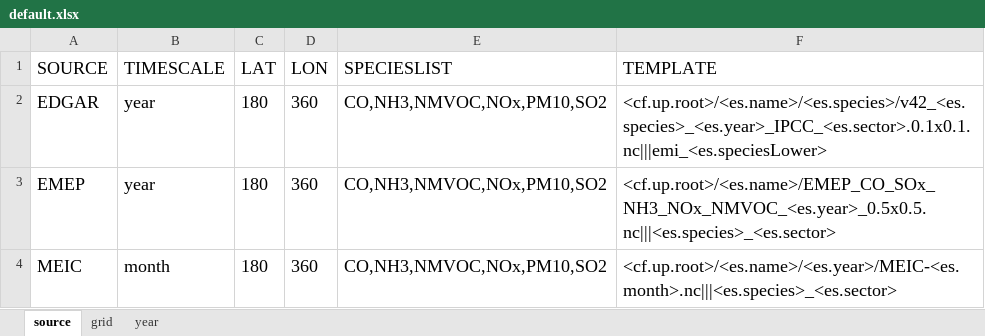
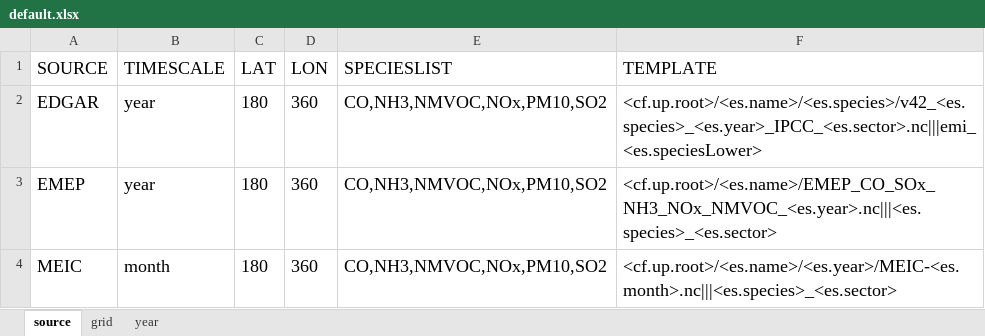
Before and after one commit to is/ep-gc, an Excel workbook: conf/gen/default.xlsx, sheet source, drawn as a sheet; values as stored, in another font and other column widths than the file's, no borders; the diff names each change by its address in the sheet, - before the commit and + after, or states it on an @@ line.

```diff
--- a/conf/gen/default.xlsx (sheet source)
+++ b/conf/gen/default.xlsx (sheet source)
-F2 (TEMPLATE): <cf.up.root>/<es.name>/<es.species>/v42_<es.species>_<es.year>_IPCC_<es.sector>.0.1x0.1.nc|||emi_<es.speciesLower>
+F2 (TEMPLATE): <cf.up.root>/<es.name>/<es.species>/v42_<es.species>_<es.year>_IPCC_<es.sector>.nc|||emi_<es.speciesLower>
-F3 (TEMPLATE): <cf.up.root>/<es.name>/EMEP_CO_SOx_NH3_NOx_NMVOC_<es.year>_0.5x0.5.nc|||<es.species>_<es.sector>
+F3 (TEMPLATE): <cf.up.root>/<es.name>/EMEP_CO_SOx_NH3_NOx_NMVOC_<es.year>.nc|||<es.species>_<es.sector>
```
Also changed, not shown: sheet grid, sheet year, 4 other files.
